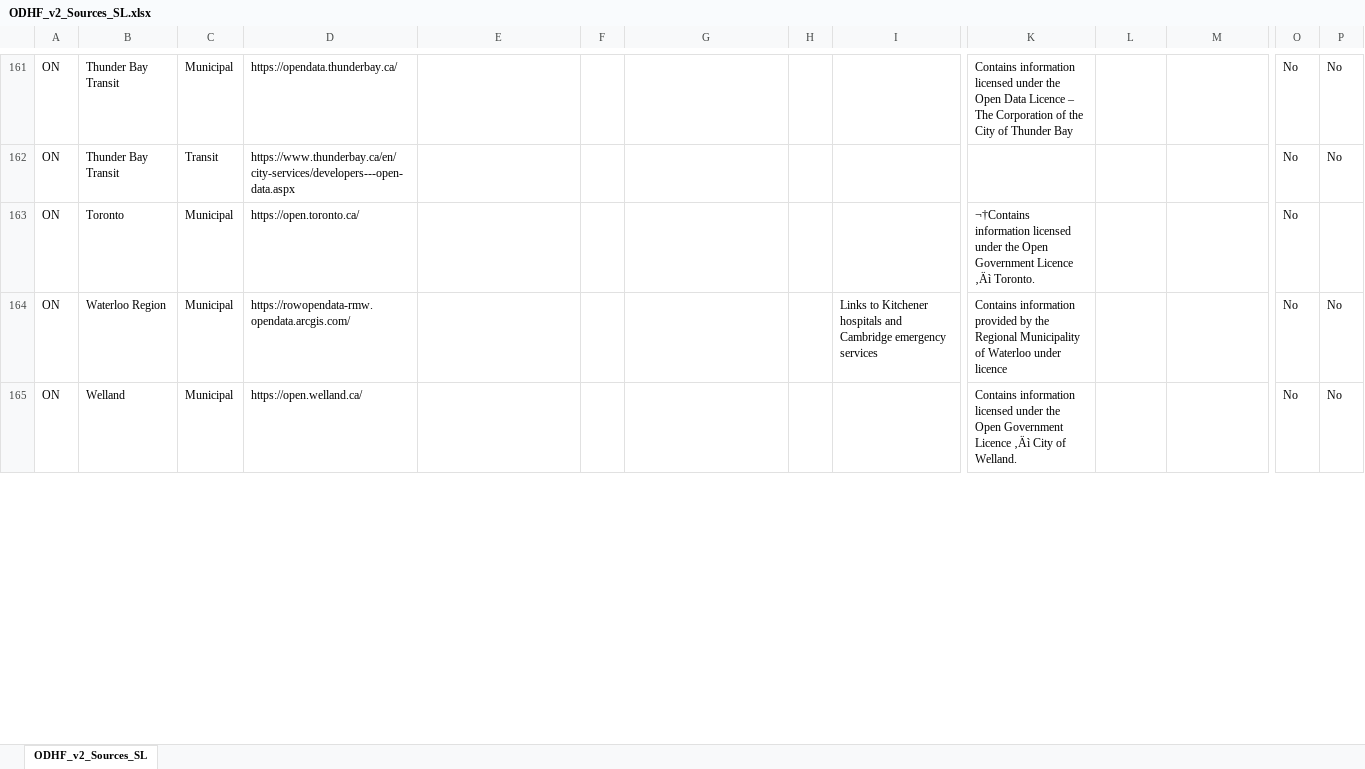
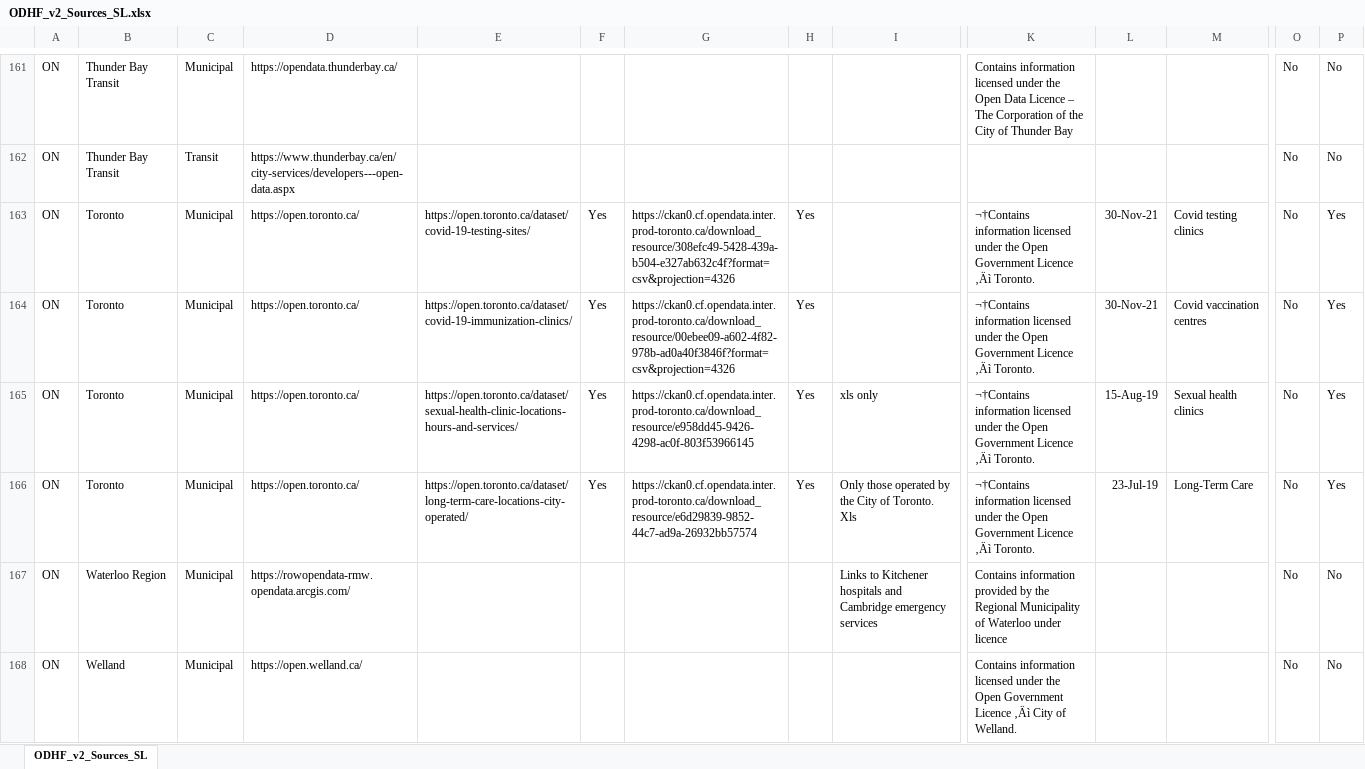
Before and after one commit to CSBP-CPSE/LODE-ECDO, an Excel workbook: sources/HealthFacilities/V2/ODHF_v2_Sources_SL.xlsx, sheet ODHF_v2_Sources_SL, drawn as a sheet; only a part is shown, gaps mark what is left out; values as stored, in another font and other column widths than the file's, no borders; conditional formats not drawn; rows hold the shown columns only; the diff covers the shown part only; the diff names each change by its address in the sheet, - before the commit and + after, or states it on an @@ line.

Commit message:
added Ontario health facilities

```diff
--- a/sources/HealthFacilities/V2/ODHF_v2_Sources_SL.xlsx (sheet ODHF_v2_Sources_SL)
+++ b/sources/HealthFacilities/V2/ODHF_v2_Sources_SL.xlsx (sheet ODHF_v2_Sources_SL)
-E163: (empty)
+E163: https://open.toronto.ca/dataset/covid-19-testing-sites/
-F163: (empty)
+F163: Yes
-G163: (empty)
+G163: https://ckan0.cf.opendata.inter.prod-toronto.ca/download_resource/308efc49-5428-439a-b504-e327ab632c4f?format=csv&projection=4326
-H163: (empty)
+H163: Yes
-L163: (empty)
+L163: 30-Nov-21
-M163: (empty)
+M163: Covid testing clinics
-P163: (empty)
+P163: Yes
+row 164: ON | Toronto | Municipal | https://open.toronto.ca/ | https://open.toronto.ca/dataset/covid-19-immunization-clinics/ | Yes | https://ckan0.cf.opendata.inter.prod-toronto.ca/download_resource/00ebee09-a602-4f82-978b-ad0a40f3846f?format=csv&projection=4326 | Yes |  | ¬†Contains information licensed under the Open Government Licence ‚Äì Toronto. | 30-Nov-21 | Covid vaccination centres | No | Yes
+row 165: ON | Toronto | Municipal | https://open.toronto.ca/ | https://open.toronto.ca/dataset/sexual-health-clinic-locations-hours-and-services/ | Yes | https://ckan0.cf.opendata.inter.prod-toronto.ca/download_resource/e958dd45-9426-4298-ac0f-803f53966145 | Yes | xls only | ¬†Contains information licensed under the Open Government Licence ‚Äì Toronto. | 15-Aug-19 | Sexual health clinics | No | Yes
+row 166: ON | Toronto | Municipal | https://open.toronto.ca/ | https://open.toronto.ca/dataset/long-term-care-locations-city-operated/ | Yes | https://ckan0.cf.opendata.inter.prod-toronto.ca/download_resource/e6d29839-9852-44c7-ad9a-26932bb57574 | Yes | Only those operated by the City of Toronto. Xls | ¬†Contains information licensed under the Open Government Licence ‚Äì Toronto. | 23-Jul-19 | Long-Term Care | No | Yes
```
Also changed, not shown: 7 edited cells elsewhere in this sheet.
